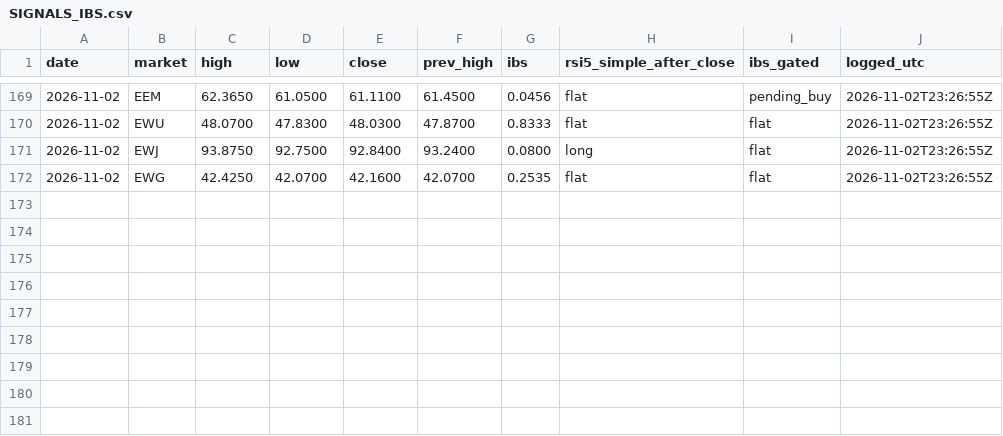
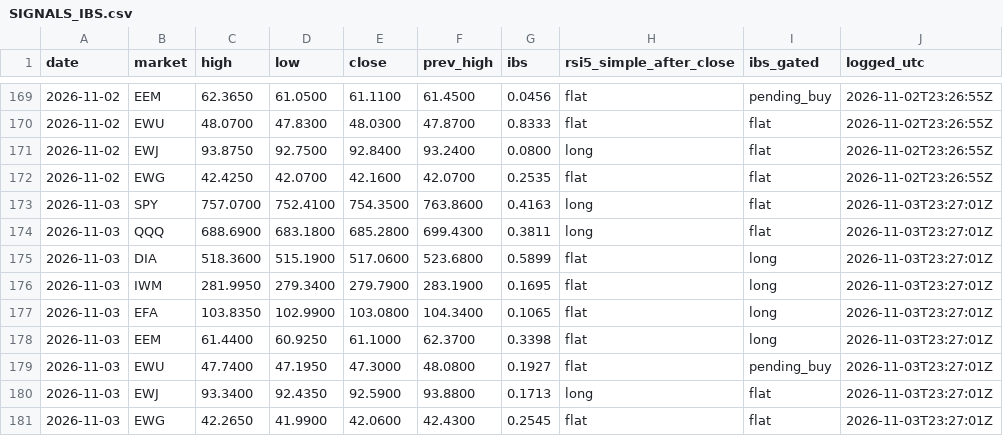
Before and after one commit to triton-xxix/proteus-lab, a CSV file: systems/SIGNALS_IBS.csv, drawn as a sheet; only a part is shown, gaps mark what is left out; the diff names each change by its address in the sheet, - before the commit and + after, or states it on an @@ line.

```diff
--- a/systems/SIGNALS_IBS.csv
+++ b/systems/SIGNALS_IBS.csv
+row 173: 2026-11-03 | SPY | 757.0700 | 752.4100 | 754.3500 | 763.8600 | 0.4163 | long | flat | 2026-11-03T23:27:01Z
+row 174: 2026-11-03 | QQQ | 688.6900 | 683.1800 | 685.2800 | 699.4300 | 0.3811 | long | flat | 2026-11-03T23:27:01Z
+row 175: 2026-11-03 | DIA | 518.3600 | 515.1900 | 517.0600 | 523.6800 | 0.5899 | flat | long | 2026-11-03T23:27:01Z
+row 176: 2026-11-03 | IWM | 281.9950 | 279.3400 | 279.7900 | 283.1900 | 0.1695 | flat | long | 2026-11-03T23:27:01Z
+row 177: 2026-11-03 | EFA | 103.8350 | 102.9900 | 103.0800 | 104.3400 | 0.1065 | flat | long | 2026-11-03T23:27:01Z
+row 178: 2026-11-03 | EEM | 61.4400 | 60.9250 | 61.1000 | 62.3700 | 0.3398 | flat | long | 2026-11-03T23:27:01Z
+row 179: 2026-11-03 | EWU | 47.7400 | 47.1950 | 47.3000 | 48.0800 | 0.1927 | flat | pending_buy | 2026-11-03T23:27:01Z
+row 180: 2026-11-03 | EWJ | 93.3400 | 92.4350 | 92.5900 | 93.8800 | 0.1713 | long | flat | 2026-11-03T23:27:01Z
+row 181: 2026-11-03 | EWG | 42.2650 | 41.9900 | 42.0600 | 42.4300 | 0.2545 | flat | flat | 2026-11-03T23:27:01Z
```
Also changed, not shown: exchange/BOOK.csv, grinder/research/MENTIONS.csv, 13 other files.
